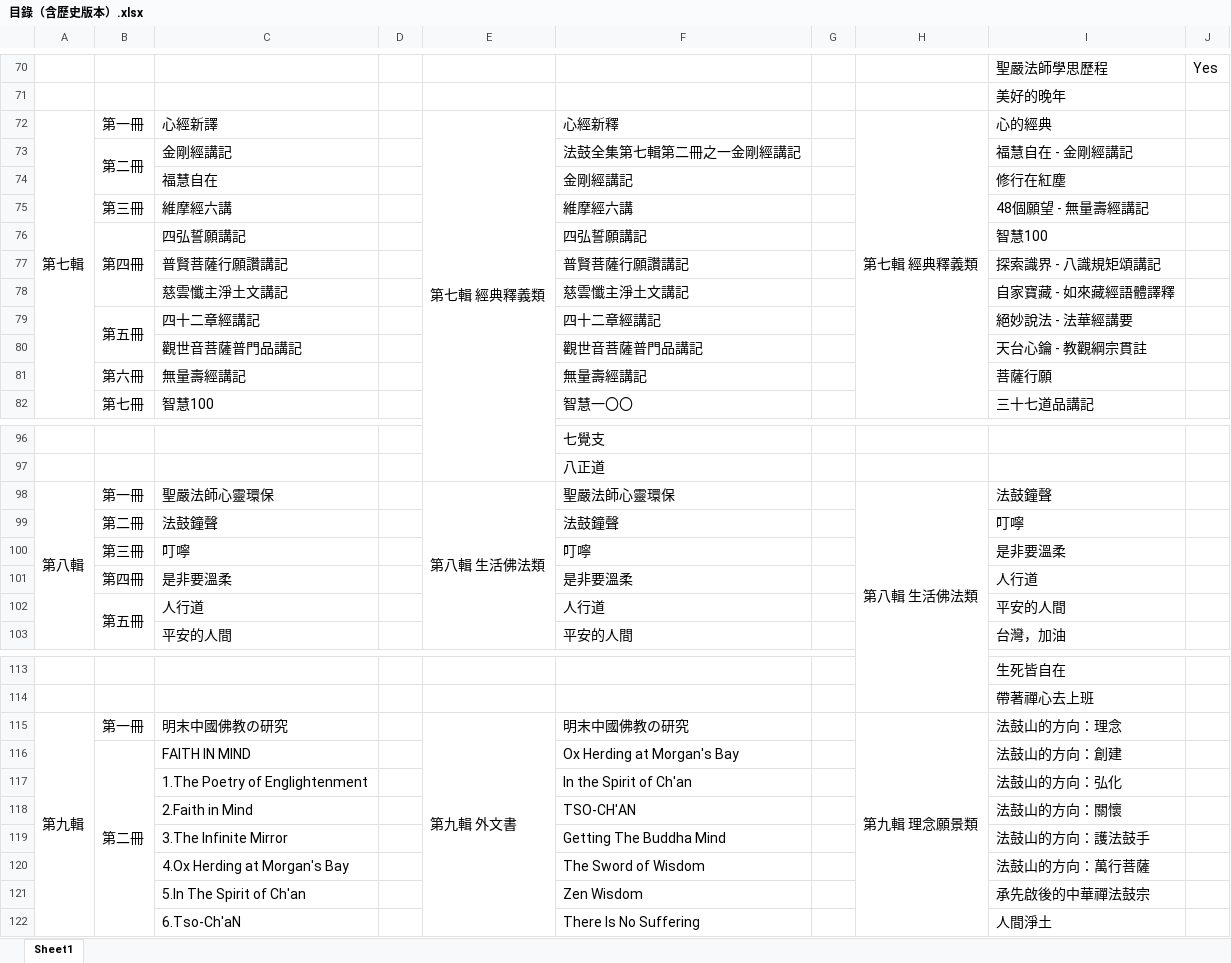
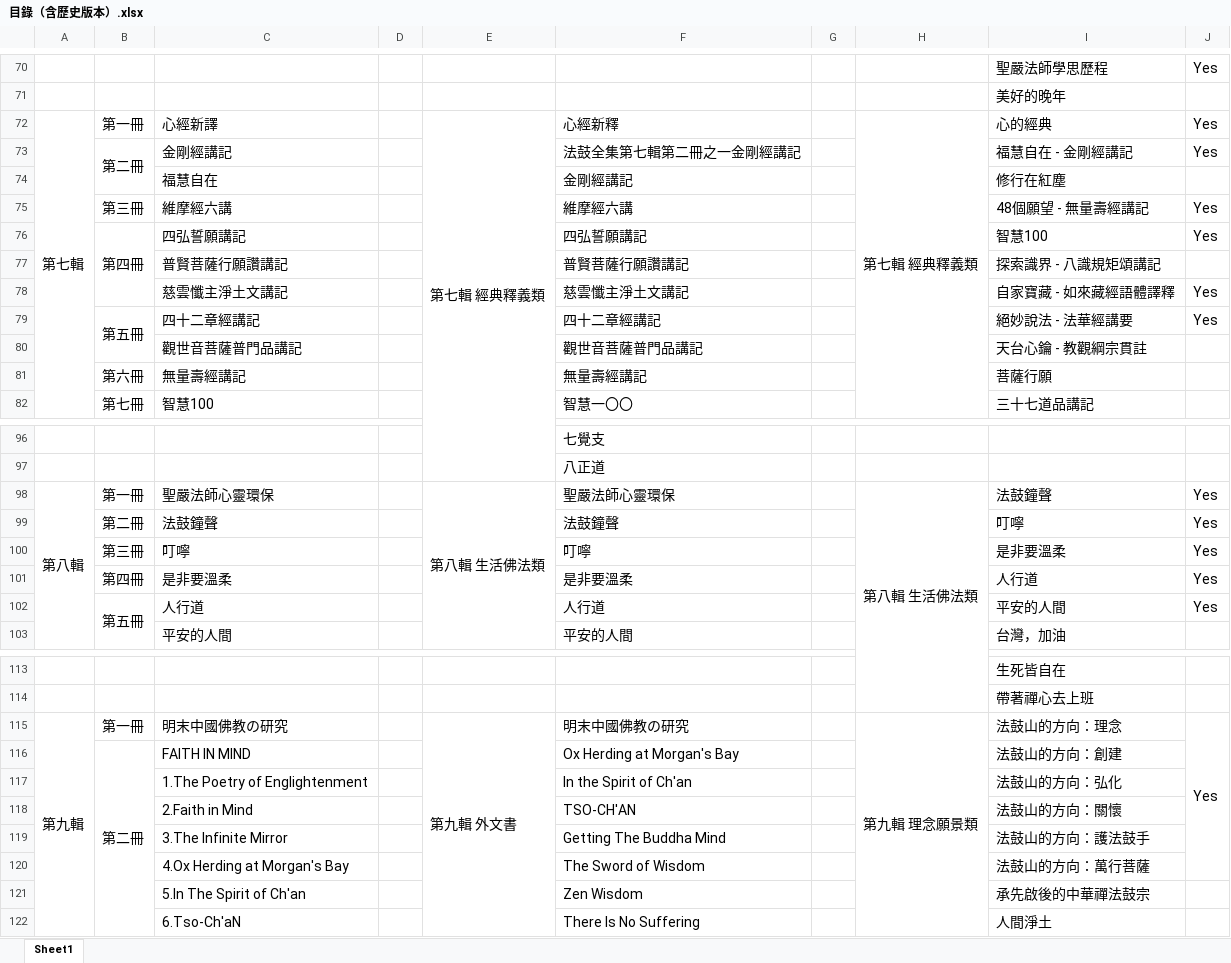
Before and after one commit to yuqianyi1001/faguquanji, an Excel workbook: 目錄（含歷史版本）.xlsx, sheet Sheet1, drawn as a sheet; only a part is shown, gaps mark what is left out; values as stored, in another font and other column widths than the file's, no borders; the diff covers the shown part only; the diff names each change by its address in the sheet, - before the commit and + after, or states it on an @@ line.

```diff
--- a/目錄（含歷史版本）.xlsx (sheet Sheet1)
+++ b/目錄（含歷史版本）.xlsx (sheet Sheet1)
-J72:J73: (empty)
+J72:J73: Yes
-J75:J76: (empty)
+J75:J76: Yes
-J78:J79: (empty)
+J78:J79: Yes
-J98:J102: (empty)
+J98:J102: Yes
-J115: (empty)
+J115: Yes
+J115:J120 merged
```
Also changed, not shown: 44 edited cells and cell formats elsewhere in this sheet, 8 other files.
